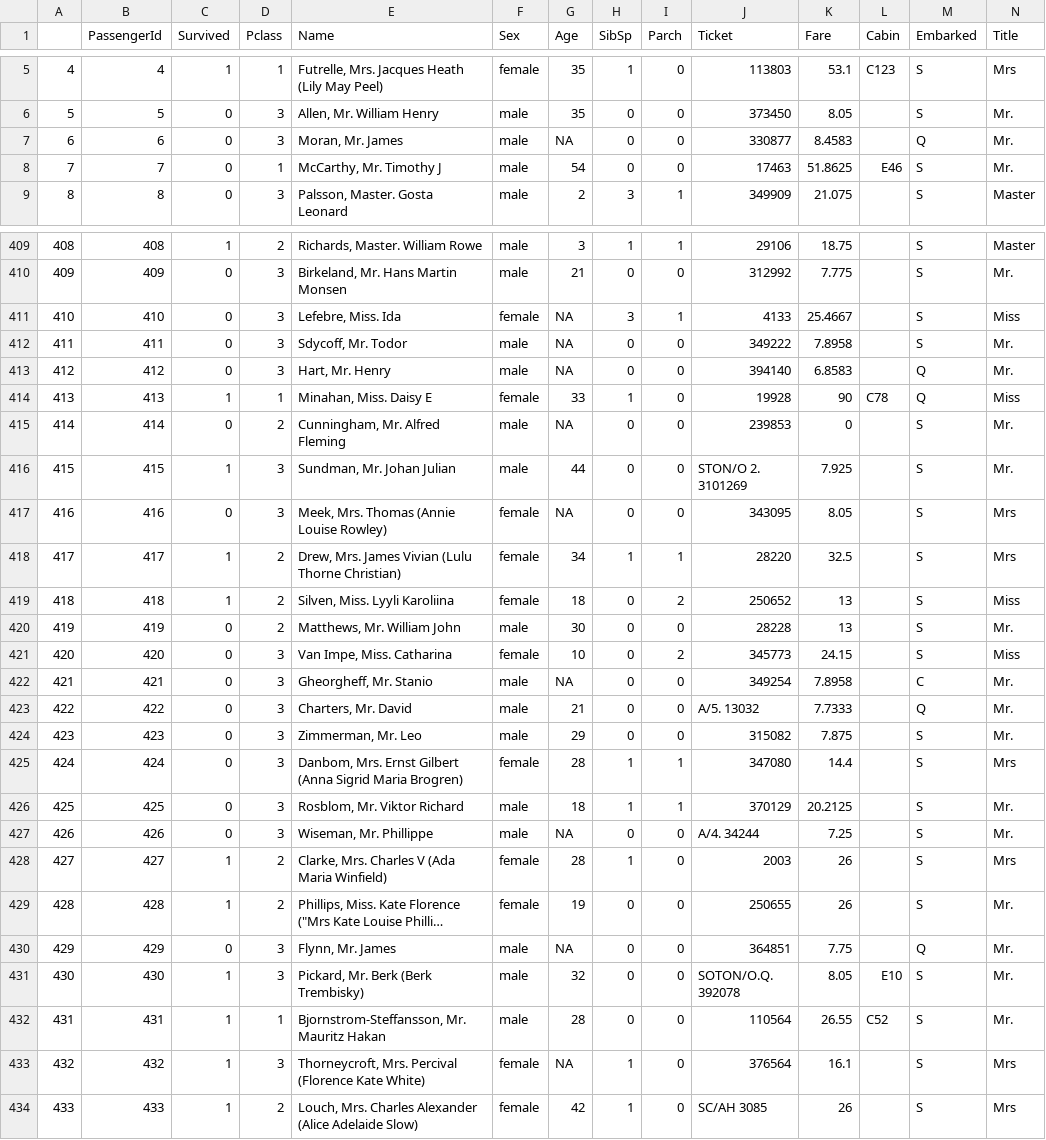
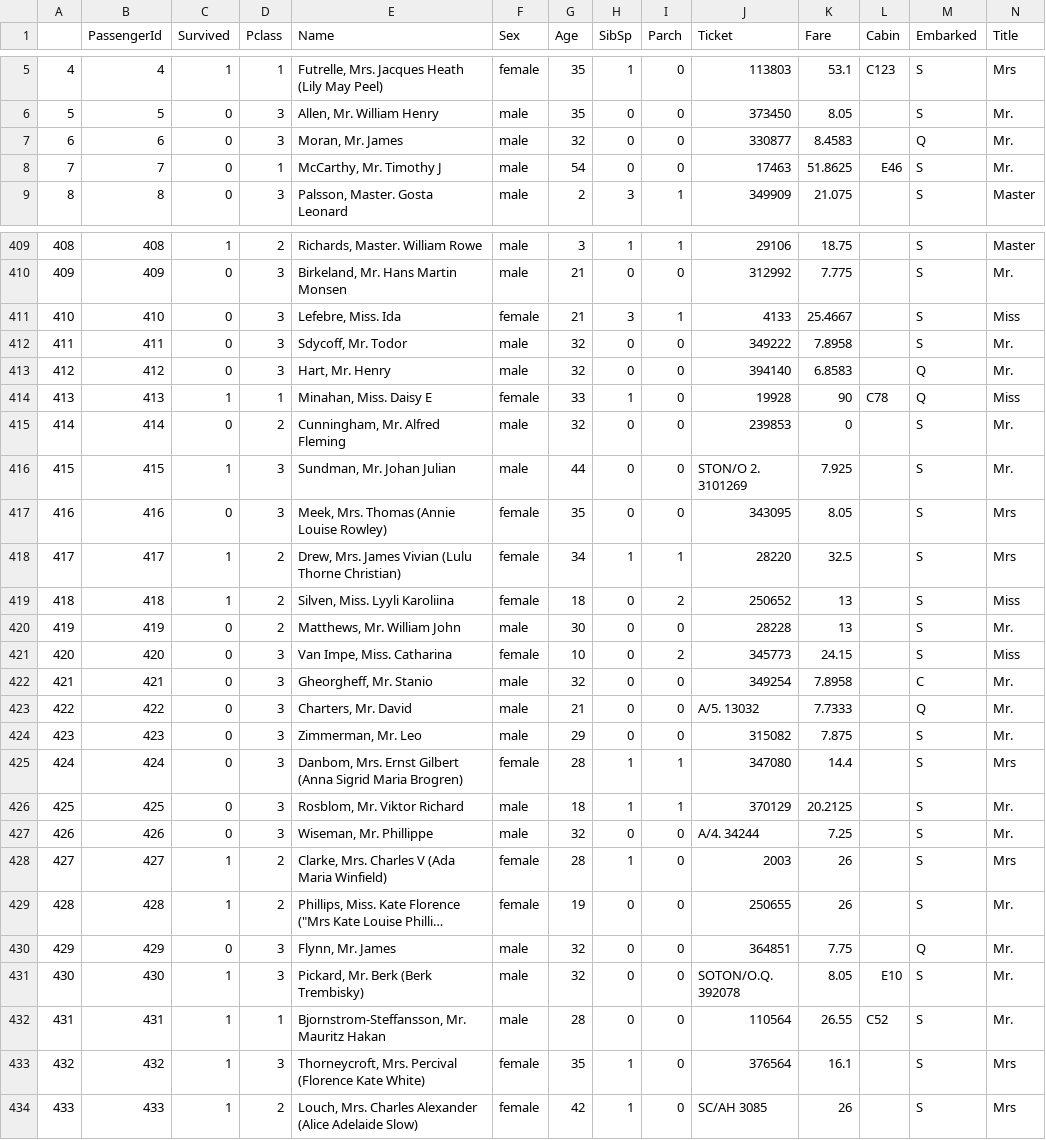
Before and after one commit to jjengler/DataScienceMentoring, a CSV file: passengerData.csv, drawn as a sheet; only a part is shown, gaps mark what is left out; long unchanged cells end in …; the diff covers the shown part only; the diff names each change by its address in the sheet, - before the commit and + after, or states it on an @@ line.

Commit message:
Add files via upload

```diff
--- a/passengerData.csv
+++ b/passengerData.csv
-G7 (Age): NA
+G7 (Age): 32
-G411 (Age): NA
+G411 (Age): 21
-G412:G413 (Age): NA
+G412:G413 (Age): 32
-G415 (Age): NA
+G415 (Age): 32
-G417 (Age): NA
+G417 (Age): 35
-G422 (Age): NA
+G422 (Age): 32
-G427 (Age): NA
+G427 (Age): 32
-G430 (Age): NA
+G430 (Age): 32
-G433 (Age): NA
+G433 (Age): 35
```
Also changed, not shown: 167 edited cells elsewhere in this file.
